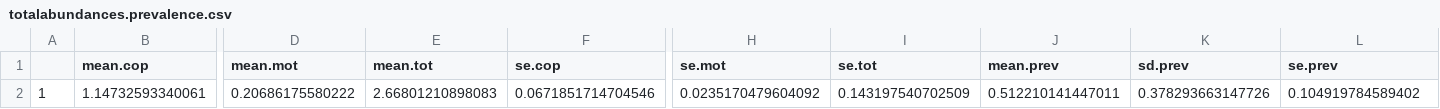
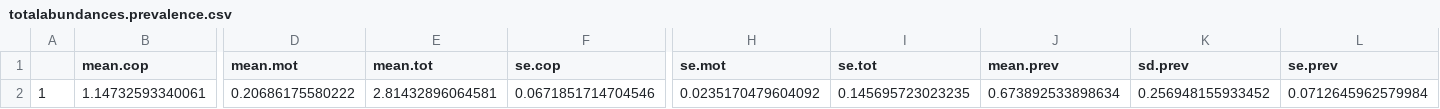
Before and after one commit to crittycar/CCFS-Sea-Lice-database, a CSV file: OutputData/totalabundances.prevalence.csv, drawn as a sheet; only a part is shown, gaps mark what is left out; the diff names each change by its address in the sheet, - before the commit and + after, or states it on an @@ line.

```diff
--- a/OutputData/totalabundances.prevalence.csv
+++ b/OutputData/totalabundances.prevalence.csv
-E2 (mean.tot): 2.66801210898083
+E2 (mean.tot): 2.81432896064581
-I2 (se.tot): 0.143197540702509
+I2 (se.tot): 0.145695723023235
-J2 (mean.prev): 0.512210141447011
+J2 (mean.prev): 0.673892533898634
-K2 (sd.prev): 0.378293663147726
+K2 (sd.prev): 0.256948155933452
-L2 (se.prev): 0.104919784589402
+L2 (se.prev): 0.0712645962579984
```
Also changed, not shown: OutputData/Clayoquot.site.prevalence.2020.csv, 2 other files.
